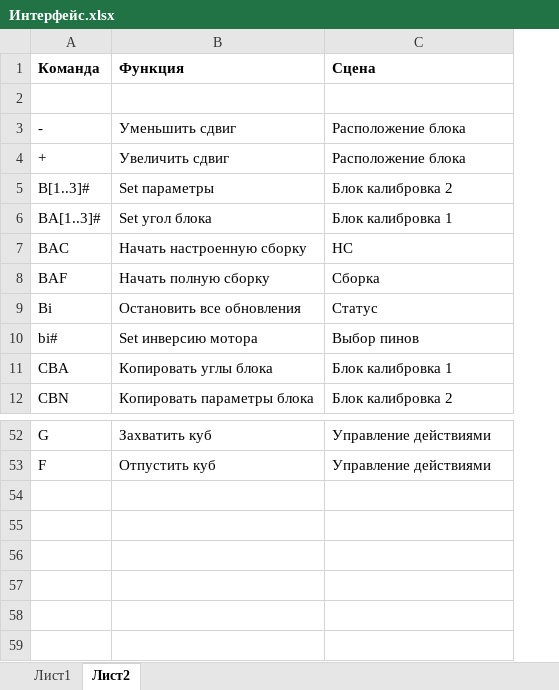
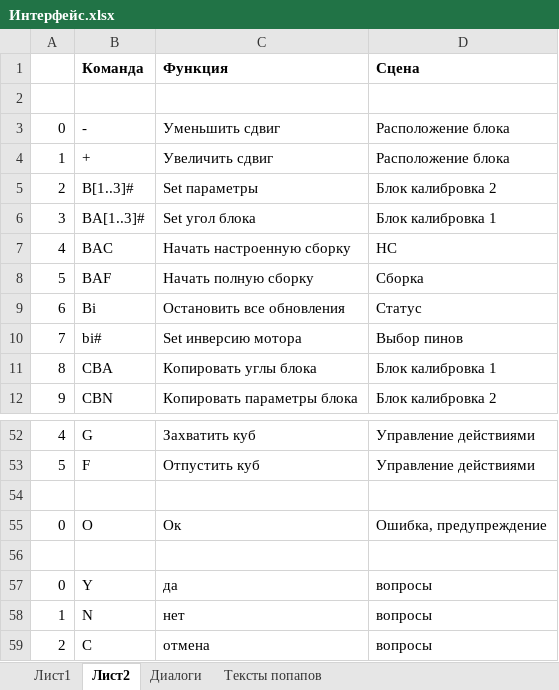
Before and after one commit to NikolayTomshin/Solver3, an Excel workbook: Nextion/Интерфейс.xlsx, sheet Лист2, drawn as a sheet; only a part is shown, gaps mark what is left out; values as stored, in another font and other column widths than the file's, no borders; the diff names each change by its address in the sheet, - before the commit and + after, or states it on an @@ line.

```diff
--- a/Nextion/Интерфейс.xlsx (sheet Лист2)
+++ b/Nextion/Интерфейс.xlsx (sheet Лист2)
+sheet tab: Диалоги
+sheet tab: Тексты попапов
+column A, rows 3-12: 0 | 1 | 2 | 3 | 4 | 5 | 6 | 7 | 8 | 9; rows 52-53: 4 | 5
+row 54: (empty)
+row 55: 0 | O | Ок | Ошибка, предупреждение
+row 56: (empty)
+row 57: 0 | Y | да | вопросы
+row 58: 1 | N | нет | вопросы
+row 59: 2 | C | отмена | вопросы
```
Also changed, not shown: 47 other files.
